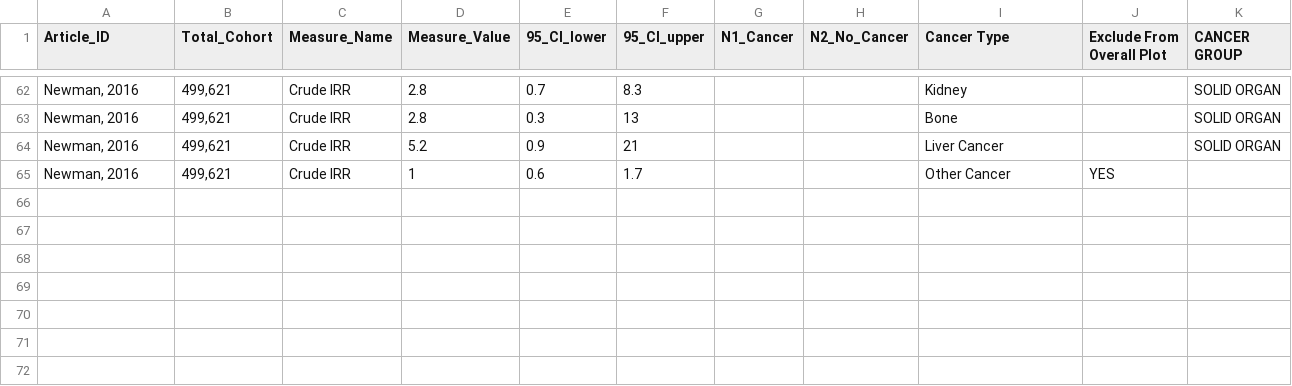
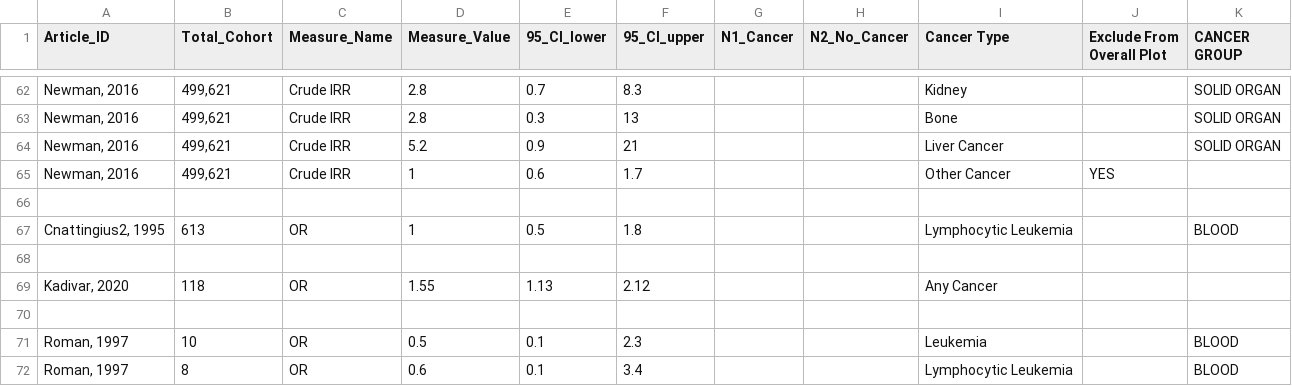
Before and after one commit to cymourad/maria-msc, a CSV file: studies-raw-data.csv, drawn as a sheet; only a part is shown, gaps mark what is left out; the diff names each change by its address in the sheet, - before the commit and + after, or states it on an @@ line.

```diff
--- a/studies-raw-data.csv
+++ b/studies-raw-data.csv
+row 66: (empty)
+row 67: Cnattingius2, 1995 | 613 | OR | 1 | 0.5 | 1.8 |  |  | Lymphocytic Leukemia |  | BLOOD
+row 68: (empty)
+row 69: Kadivar, 2020 | 118 | OR | 1.55 | 1.13 | 2.12 |  |  | Any Cancer
+row 70: (empty)
+row 71: Roman, 1997 | 10 | OR | 0.5 | 0.1 | 2.3 |  |  | Leukemia |  | BLOOD
+row 72: Roman, 1997 | 8 | OR | 0.6 | 0.1 | 3.4 |  |  | Lymphocytic Leukemia |  | BLOOD
```
Also changed, not shown: processed-data.csv, 1 other file.
